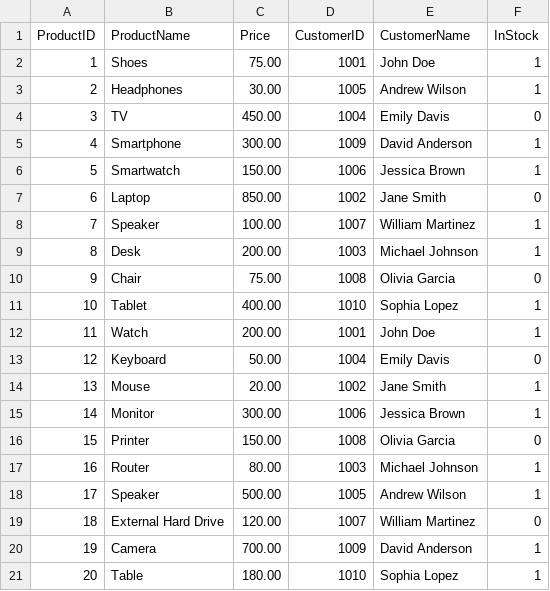
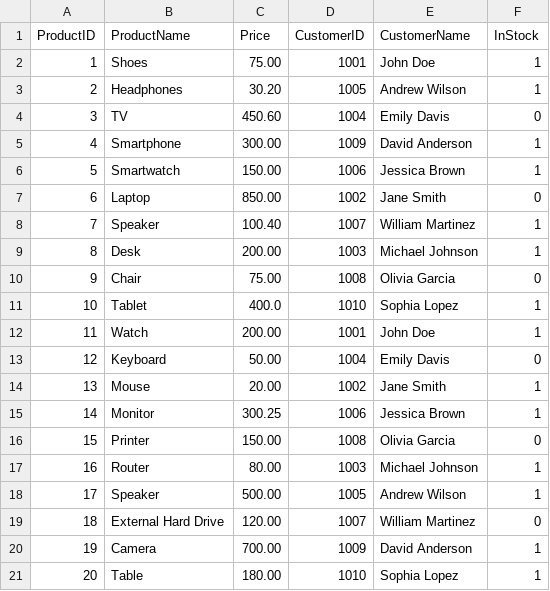
Before and after one commit to aarpitdubey/data_analyst, a CSV file: 2_SQL/0_Assignment/tables/products.csv, drawn as a sheet.

```diff
--- a/2_SQL/0_Assignment/tables/products.csv
+++ b/2_SQL/0_Assignment/tables/products.csv
@@ -2,4 +2,4 @@ ProductID,ProductName,Price,CustomerID,CustomerName,InStock
 1,Shoes,75.00,1001,John Doe,1
-2,Headphones,30.00,1005,Andrew Wilson,1
-3,TV,450.00,1004,Emily Davis,0
+2,Headphones,30.20,1005,Andrew Wilson,1
+3,TV,450.60,1004,Emily Davis,0
 4,Smartphone,300.00,1009,David Anderson,1
@@ -7,6 +7,6 @@ ProductID,ProductName,Price,CustomerID,CustomerName,InStock
 6,Laptop,850.00,1002,Jane Smith,0
-7,Speaker,100.00,1007,William Martinez,1
+7,Speaker,100.40,1007,William Martinez,1
 8,Desk,200.00,1003,Michael Johnson,1
 9,Chair,75.00,1008,Olivia Garcia,0
-10,Tablet,400.00,1010,Sophia Lopez,1
+10,Tablet,400.0,1010,Sophia Lopez,1
 11,Watch,200.00,1001,John Doe,1
@@ -14,3 +14,3 @@ ProductID,ProductName,Price,CustomerID,CustomerName,InStock
 13,Mouse,20.00,1002,Jane Smith,1
-14,Monitor,300.00,1006,Jessica Brown,1
+14,Monitor,300.25,1006,Jessica Brown,1
 15,Printer,150.00,1008,Olivia Garcia,0
```
Also changed, not shown: 2_SQL/0_Assignment/tables/orders.csv, 6 other files.
